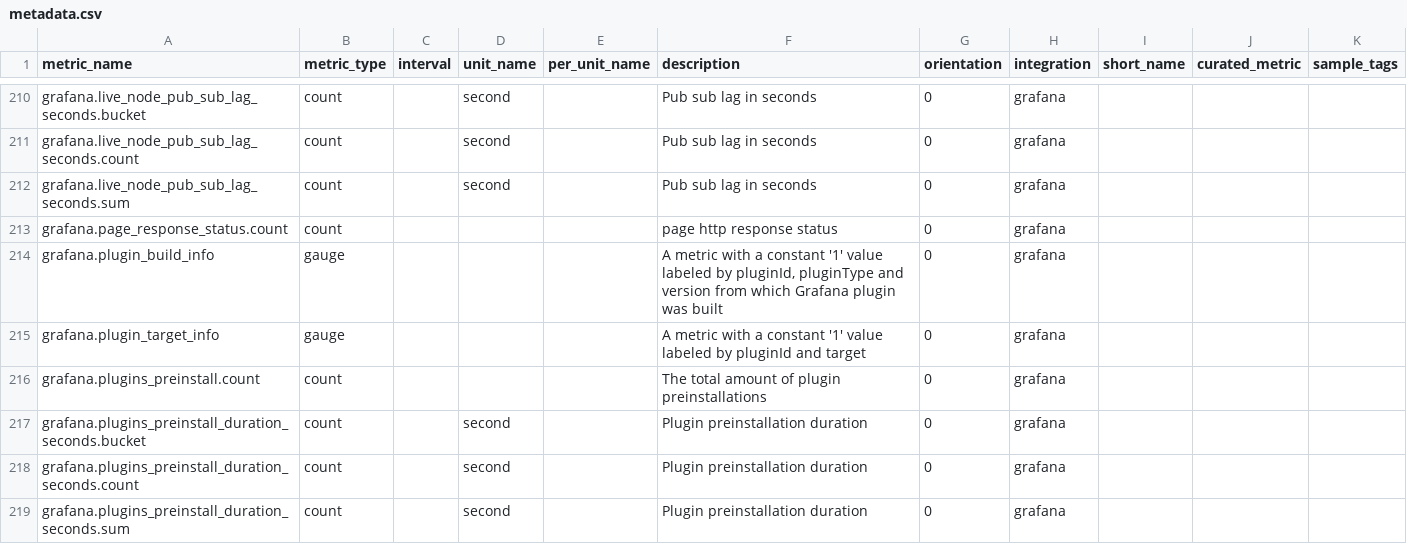
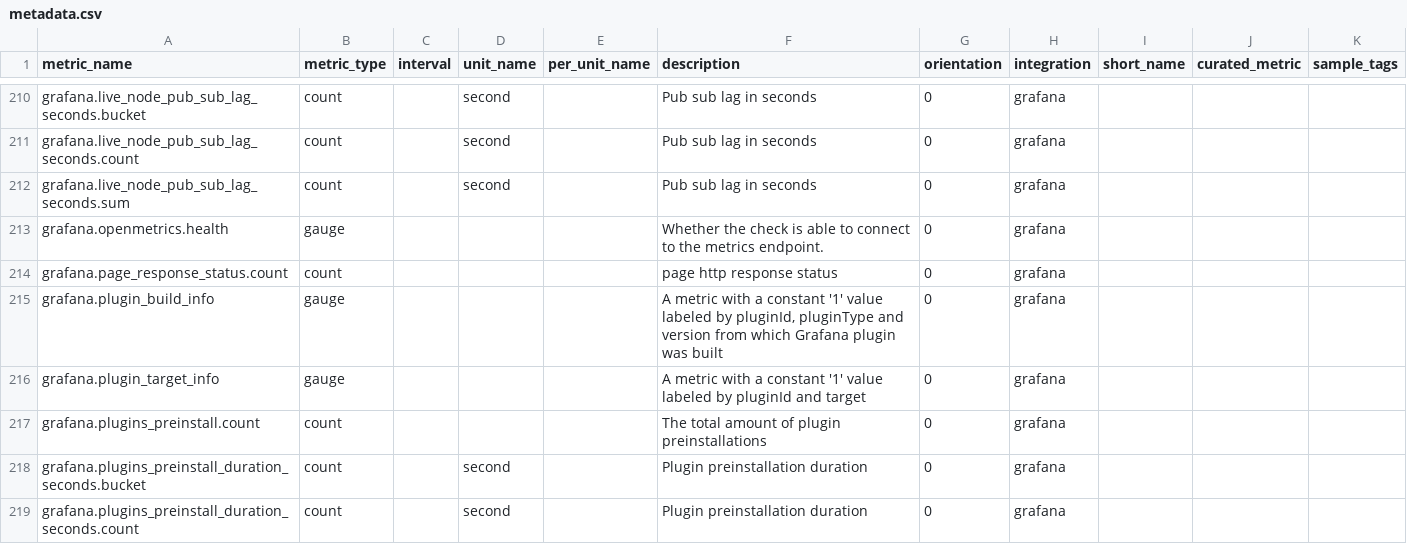
Before and after one commit to RTJL/integrations-extras, a CSV file: grafana/metadata.csv, drawn as a sheet; only a part is shown, gaps mark what is left out; the shorter side is filled out with more unchanged rows; the diff names each change by its address in the sheet, - before the commit and + after, or states it on an @@ line.

Commit message:
add openmetrics health to metrics csv file

```diff
--- a/grafana/metadata.csv
+++ b/grafana/metadata.csv
+row 213: grafana.openmetrics.health | gauge |  |  |  | Whether the check is able to connect to the metrics endpoint. | 0 | grafana
```
